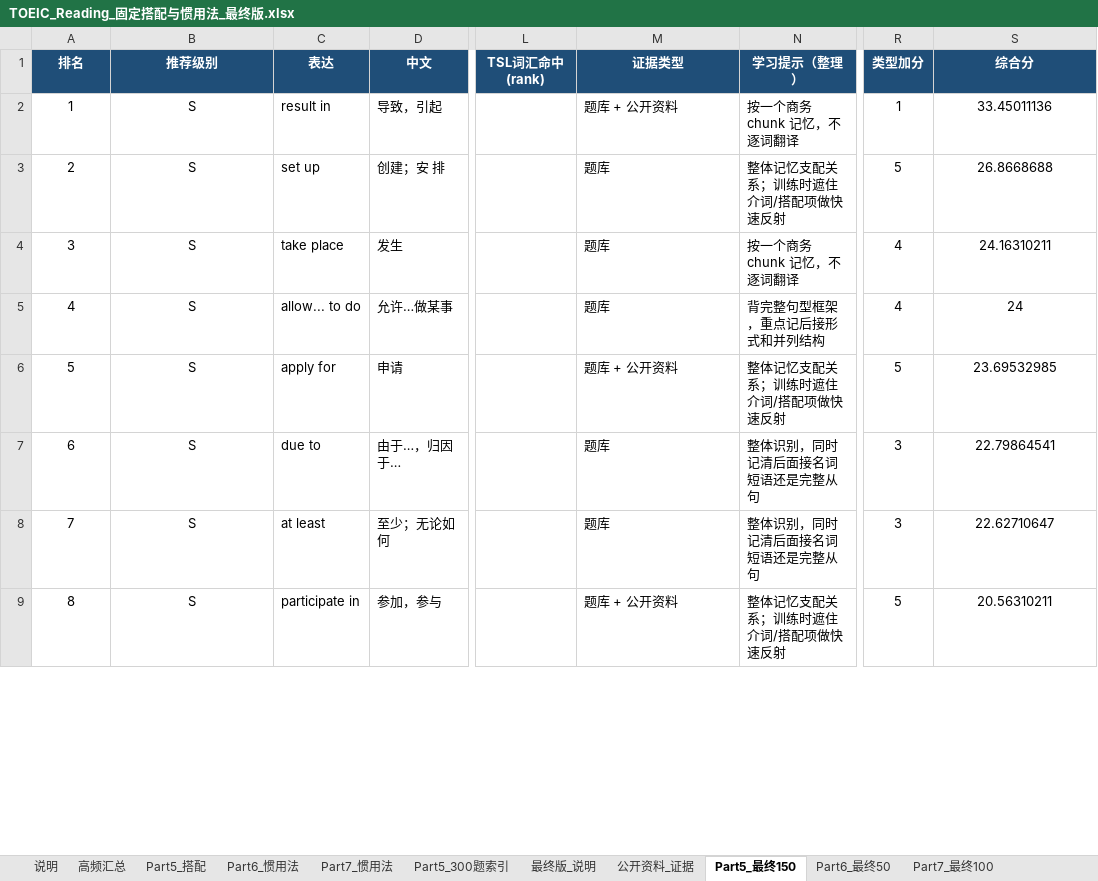
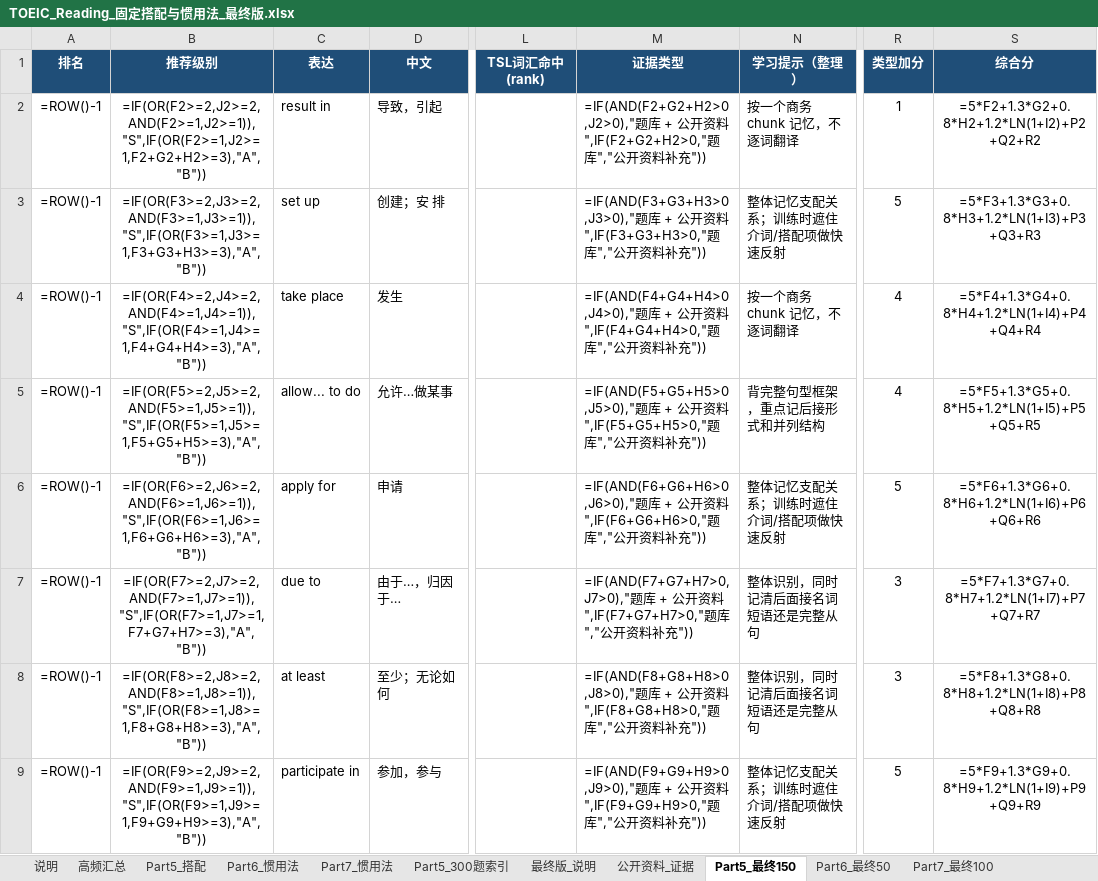
Before and after one commit to Milittle/toeic-x, an Excel workbook: TOEIC_Reading_固定搭配与惯用法_最终版.xlsx, sheet Part5_最终150, drawn as a sheet; only a part is shown, gaps mark what is left out; values as stored, in another font and other column widths than the file's, no borders; formulas without a stored value are shown as written; conditional formats and table styles not drawn; the diff covers the shown part only; the diff names each change by its address in the sheet, - before the commit and + after, or states it on an @@ line.

```diff
--- a/TOEIC_Reading_固定搭配与惯用法_最终版.xlsx (sheet Part5_最终150)
+++ b/TOEIC_Reading_固定搭配与惯用法_最终版.xlsx (sheet Part5_最终150)
-A2 (排名): 1
+A2 (排名): =ROW()-1
-B2 (推荐级别): S
+B2 (推荐级别): =IF(OR(F2>=2,J2>=2,AND(F2>=1,J2>=1)),"S",IF(OR(F2>=1,J2>=1,F2+G2+H2>=3),"A","B"))
-M2 (证据类型): 题库 + 公开资料
+M2 (证据类型): =IF(AND(F2+G2+H2>0,J2>0),"题库 + 公开资料",IF(F2+G2+H2>0,"题库","公开资料补充"))
-S2 (综合分): 33.45011136
+S2 (综合分): =5*F2+1.3*G2+0.8*H2+1.2*LN(1+I2)+P2+Q2+R2
-A3 (排名): 2
+A3 (排名): =ROW()-1
-B3 (推荐级别): S
+B3 (推荐级别): =IF(OR(F3>=2,J3>=2,AND(F3>=1,J3>=1)),"S",IF(OR(F3>=1,J3>=1,F3+G3+H3>=3),"A","B"))
-M3 (证据类型): 题库
+M3 (证据类型): =IF(AND(F3+G3+H3>0,J3>0),"题库 + 公开资料",IF(F3+G3+H3>0,"题库","公开资料补充"))
-S3 (综合分): 26.8668688
+S3 (综合分): =5*F3+1.3*G3+0.8*H3+1.2*LN(1+I3)+P3+Q3+R3
-A4 (排名): 3
+A4 (排名): =ROW()-1
-B4 (推荐级别): S
+B4 (推荐级别): =IF(OR(F4>=2,J4>=2,AND(F4>=1,J4>=1)),"S",IF(OR(F4>=1,J4>=1,F4+G4+H4>=3),"A","B"))
-M4 (证据类型): 题库
+M4 (证据类型): =IF(AND(F4+G4+H4>0,J4>0),"题库 + 公开资料",IF(F4+G4+H4>0,"题库","公开资料补充"))
-S4 (综合分): 24.16310211
+S4 (综合分): =5*F4+1.3*G4+0.8*H4+1.2*LN(1+I4)+P4+Q4+R4
-A5 (排名): 4
+A5 (排名): =ROW()-1
-B5 (推荐级别): S
+B5 (推荐级别): =IF(OR(F5>=2,J5>=2,AND(F5>=1,J5>=1)),"S",IF(OR(F5>=1,J5>=1,F5+G5+H5>=3),"A","B"))
-M5 (证据类型): 题库
+M5 (证据类型): =IF(AND(F5+G5+H5>0,J5>0),"题库 + 公开资料",IF(F5+G5+H5>0,"题库","公开资料补充"))
-S5 (综合分): 24
+S5 (综合分): =5*F5+1.3*G5+0.8*H5+1.2*LN(1+I5)+P5+Q5+R5
-A6 (排名): 5
+A6 (排名): =ROW()-1
-B6 (推荐级别): S
+B6 (推荐级别): =IF(OR(F6>=2,J6>=2,AND(F6>=1,J6>=1)),"S",IF(OR(F6>=1,J6>=1,F6+G6+H6>=3),"A","B"))
-M6 (证据类型): 题库 + 公开资料
+M6 (证据类型): =IF(AND(F6+G6+H6>0,J6>0),"题库 + 公开资料",IF(F6+G6+H6>0,"题库","公开资料补充"))
-S6 (综合分): 23.69532985
+S6 (综合分): =5*F6+1.3*G6+0.8*H6+1.2*LN(1+I6)+P6+Q6+R6
-A7 (排名): 6
+A7 (排名): =ROW()-1
-B7 (推荐级别): S
+B7 (推荐级别): =IF(OR(F7>=2,J7>=2,AND(F7>=1,J7>=1)),"S",IF(OR(F7>=1,J7>=1,F7+G7+H7>=3),"A","B"))
-M7 (证据类型): 题库
+M7 (证据类型): =IF(AND(F7+G7+H7>0,J7>0),"题库 + 公开资料",IF(F7+G7+H7>0,"题库","公开资料补充"))
-S7 (综合分): 22.79864541
+S7 (综合分): =5*F7+1.3*G7+0.8*H7+1.2*LN(1+I7)+P7+Q7+R7
-A8 (排名): 7
+A8 (排名): =ROW()-1
-B8 (推荐级别): S
+B8 (推荐级别): =IF(OR(F8>=2,J8>=2,AND(F8>=1,J8>=1)),"S",IF(OR(F8>=1,J8>=1,F8+G8+H8>=3),"A","B"))
-M8 (证据类型): 题库
+M8 (证据类型): =IF(AND(F8+G8+H8>0,J8>0),"题库 + 公开资料",IF(F8+G8+H8>0,"题库","公开资料补充"))
-S8 (综合分): 22.62710647
+S8 (综合分): =5*F8+1.3*G8+0.8*H8+1.2*LN(1+I8)+P8+Q8+R8
-A9 (排名): 8
+A9 (排名): =ROW()-1
-B9 (推荐级别): S
+B9 (推荐级别): =IF(OR(F9>=2,J9>=2,AND(F9>=1,J9>=1)),"S",IF(OR(F9>=1,J9>=1,F9+G9+H9>=3),"A","B"))
-M9 (证据类型): 题库 + 公开资料
+M9 (证据类型): =IF(AND(F9+G9+H9>0,J9>0),"题库 + 公开资料",IF(F9+G9+H9>0,"题库","公开资料补充"))
-S9 (综合分): 20.56310211
+S9 (综合分): =5*F9+1.3*G9+0.8*H9+1.2*LN(1+I9)+P9+Q9+R9
```
Also changed, not shown: 568 edited cells elsewhere in this sheet, sheet Part7_最终100, sheet 高频汇总, sheet Part6_最终50, sheet 最终版_说明, sheet 说明, 17 other files.
